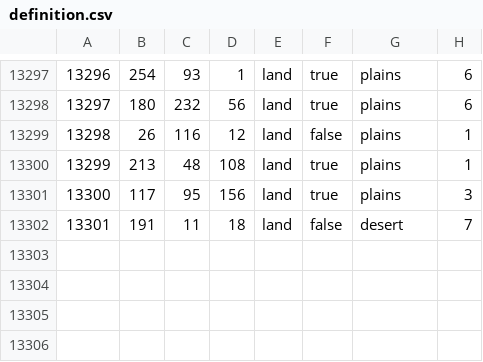
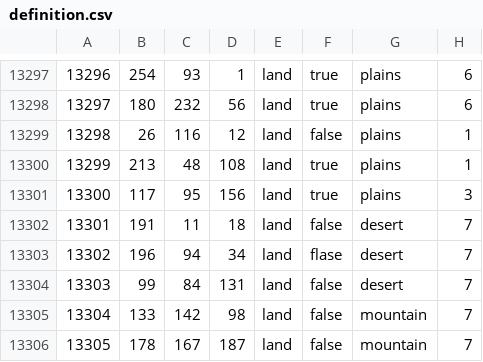
Before and after one commit to Spirit-Of-Defeat-MOD/sodtnw, a CSV file: map/definition.csv, drawn as a sheet; only a part is shown, gaps mark what is left out; the diff names each change by its address in the sheet, - before the commit and + after, or states it on an @@ line.

```diff
--- a/map/definition.csv
+++ b/map/definition.csv
+row 13303: 13302 | 196 | 94 | 34 | land | flase | desert | 7
+row 13304: 13303 | 99 | 84 | 131 | land | false | desert | 7
+row 13305: 13304 | 133 | 142 | 98 | land | false | mountain | 7
+row 13306: 13305 | 178 | 167 | 187 | land | false | mountain | 7
```
Also changed, not shown: 9 other files.
